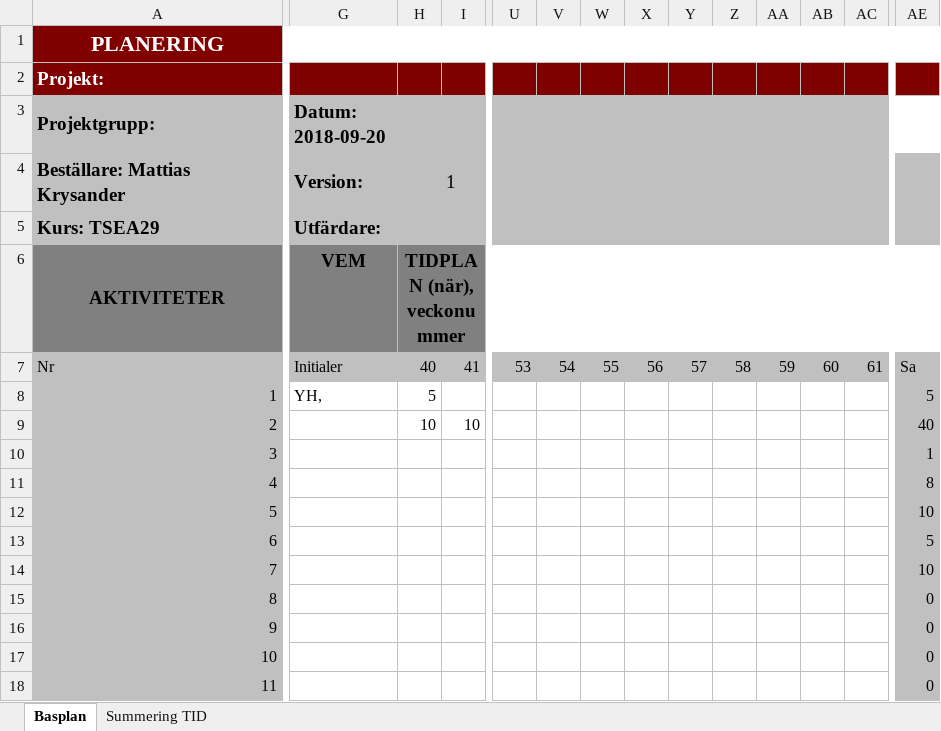
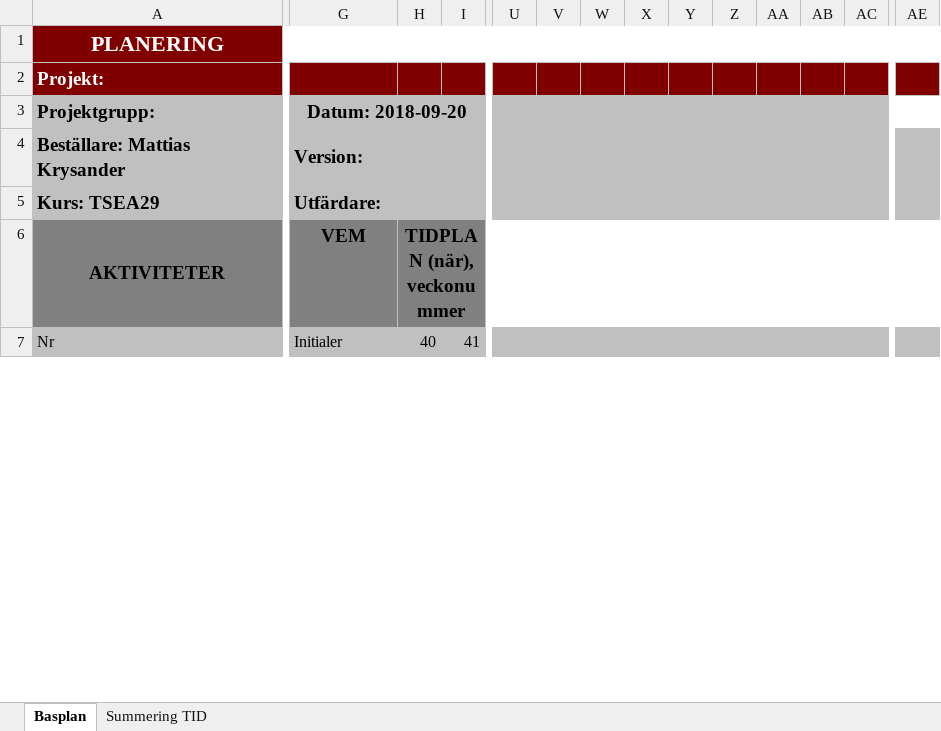
Before and after one commit to youhas97/autonom-taxi, an Excel workbook: doc/projektplan/05Tidplan01.xlsx, sheet Basplan, drawn as a sheet; only a part is shown, gaps mark what is left out; values as stored, in another font and other column widths than the file's, no borders; removed rows and columns are numbered as before the commit, all else as after; rows hold the shown columns only; the diff covers the shown part only; the diff names each change by its address in the sheet, - before the commit and + after, or states it on an @@ line.

Commit message:
add empty lines for designspec activities

```diff
--- a/doc/projektplan/05Tidplan01.xlsx (sheet Basplan)
+++ b/doc/projektplan/05Tidplan01.xlsx (sheet Basplan)
-G3 alignment: left
+G3 alignment: center
-G3:H3 merged
+G3:O3 merged
-I3:O3 merged
-A4:B4 merged
+A4:F4 merged
-G4:H4 merged
+G4:O4 merged
-I4: 1
+I4: (empty)
-I4:O4 merged
-G5:H5 merged
+G5:O5 merged
-I5:O5 merged
-U7: 53
+U7: (empty)
-V7: 54
+V7: (empty)
-W7: 55
+W7: (empty)
-X7: 56
+X7: (empty)
-Y7: 57
+Y7: (empty)
-Z7: 58
+Z7: (empty)
-AA7: 59
+AA7: (empty)
-AB7: 60
+AB7: (empty)
-AC7: 61
+AC7: (empty)
-AE7: Sa
+AE7: (empty)
-row 8: 1 | YH, | 5 |  |  |  |  |  |  |  |  |  |  | 5
-row 9: 2 |  | 10 | 10 |  |  |  |  |  |  |  |  |  | 40
-row 10: 3 |  |  |  |  |  |  |  |  |  |  |  |  | 1
-row 11: 4 |  |  |  |  |  |  |  |  |  |  |  |  | 8
-row 12: 5 |  |  |  |  |  |  |  |  |  |  |  |  | 10
-row 13: 6 |  |  |  |  |  |  |  |  |  |  |  |  | 5
-row 14: 7 |  |  |  |  |  |  |  |  |  |  |  |  | 10
-row 15: 8 |  |  |  |  |  |  |  |  |  |  |  |  | 0
-row 16: 9 |  |  |  |  |  |  |  |  |  |  |  |  | 0
-row 17: 10 |  |  |  |  |  |  |  |  |  |  |  |  | 0
-row 18: 11 |  |  |  |  |  |  |  |  |  |  |  |  | 0
```
Also changed, not shown: 54 added rows, 35 removed rows, 4 moved rows, 1 edited cell, cell formats, merged cells and row numbers in column A elsewhere in this sheet, sheet Summering TID.
